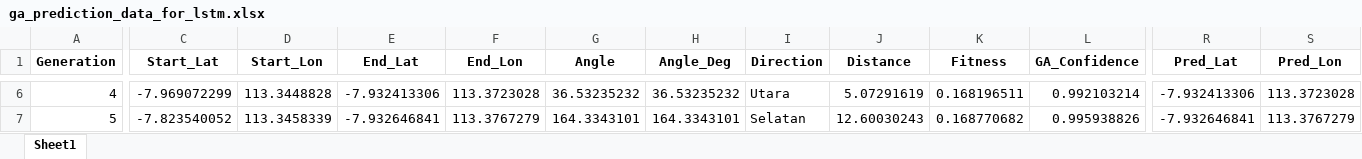
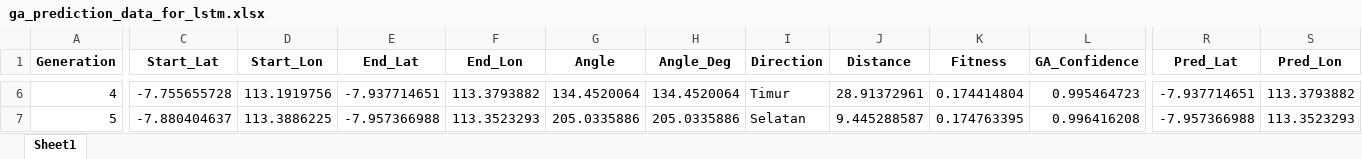
Before and after one commit to Felix-ryn/gempatektonik, an Excel workbook: output/ga_results/ga_prediction_data_for_lstm.xlsx, sheet Sheet1, drawn as a sheet; only a part is shown, gaps mark what is left out; values as stored, in another font and other column widths than the file's, no borders; the diff covers the shown part only; the diff names each change by its address in the sheet, - before the commit and + after, or states it on an @@ line.

```diff
--- a/output/ga_results/ga_prediction_data_for_lstm.xlsx (sheet Sheet1)
+++ b/output/ga_results/ga_prediction_data_for_lstm.xlsx (sheet Sheet1)
-C6 (Start_Lat): -7.969072299
+C6 (Start_Lat): -7.755655728
-D6 (Start_Lon): 113.3448828
+D6 (Start_Lon): 113.1919756
-E6 (End_Lat): -7.932413306
+E6 (End_Lat): -7.937714651
-F6 (End_Lon): 113.3723028
+F6 (End_Lon): 113.3793882
-G6 (Angle): 36.53235232
+G6 (Angle): 134.4520064
-H6 (Angle_Deg): 36.53235232
+H6 (Angle_Deg): 134.4520064
-I6 (Direction): Utara
+I6 (Direction): Timur
-J6 (Distance): 5.07291619
+J6 (Distance): 28.91372961
-K6 (Fitness): 0.168196511
+K6 (Fitness): 0.174414804
-L6 (GA_Confidence): 0.992103214
+L6 (GA_Confidence): 0.995464723
-R6 (Pred_Lat): -7.932413306
+R6 (Pred_Lat): -7.937714651
-S6 (Pred_Lon): 113.3723028
+S6 (Pred_Lon): 113.3793882
-C7 (Start_Lat): -7.823540052
+C7 (Start_Lat): -7.880404637
-D7 (Start_Lon): 113.3458339
+D7 (Start_Lon): 113.3886225
-E7 (End_Lat): -7.932646841
+E7 (End_Lat): -7.957366988
-F7 (End_Lon): 113.3767279
+F7 (End_Lon): 113.3523293
-G7 (Angle): 164.3343101
+G7 (Angle): 205.0335886
-H7 (Angle_Deg): 164.3343101
+H7 (Angle_Deg): 205.0335886
-J7 (Distance): 12.60030243
+J7 (Distance): 9.445288587
-K7 (Fitness): 0.168770682
+K7 (Fitness): 0.174763395
-L7 (GA_Confidence): 0.995938826
+L7 (GA_Confidence): 0.996416208
-R7 (Pred_Lat): -7.932646841
+R7 (Pred_Lat): -7.957366988
-S7 (Pred_Lon): 113.3767279
+S7 (Pred_Lon): 113.3523293
```
Also changed, not shown: 1647 edited cells elsewhere in this sheet, output/aco_results/aco_zoning_data_for_lstm.xlsx, output/lstm_results/lstm_data_for_cnn.xlsx, 26 other files.
